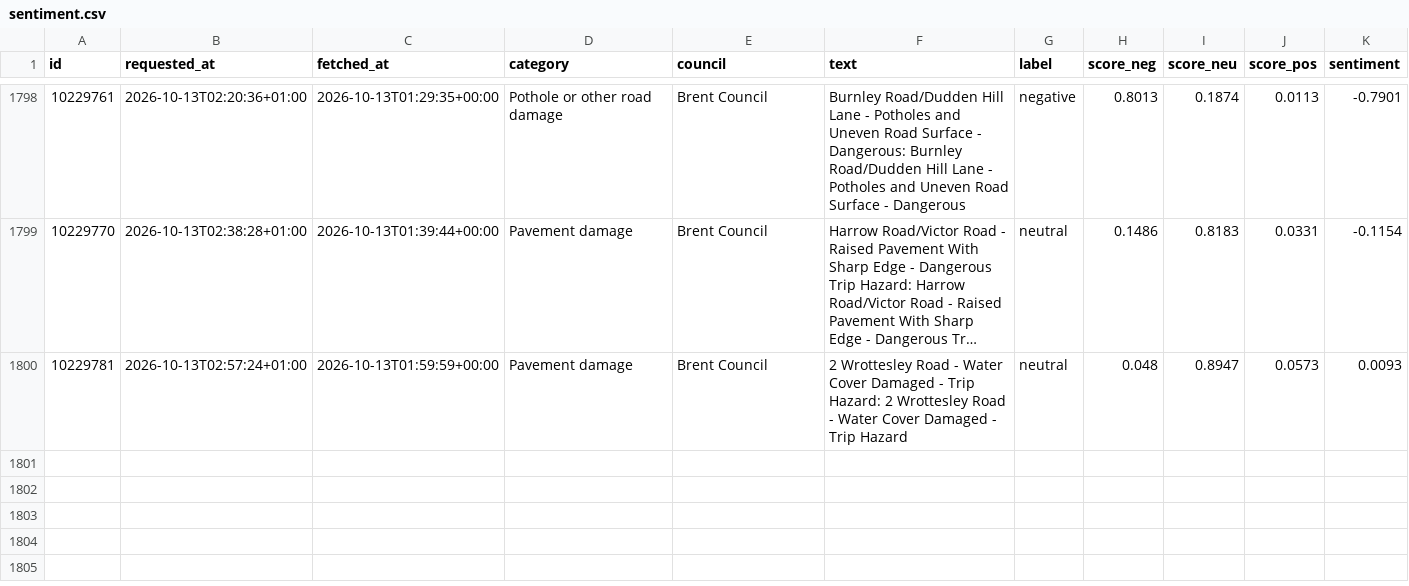
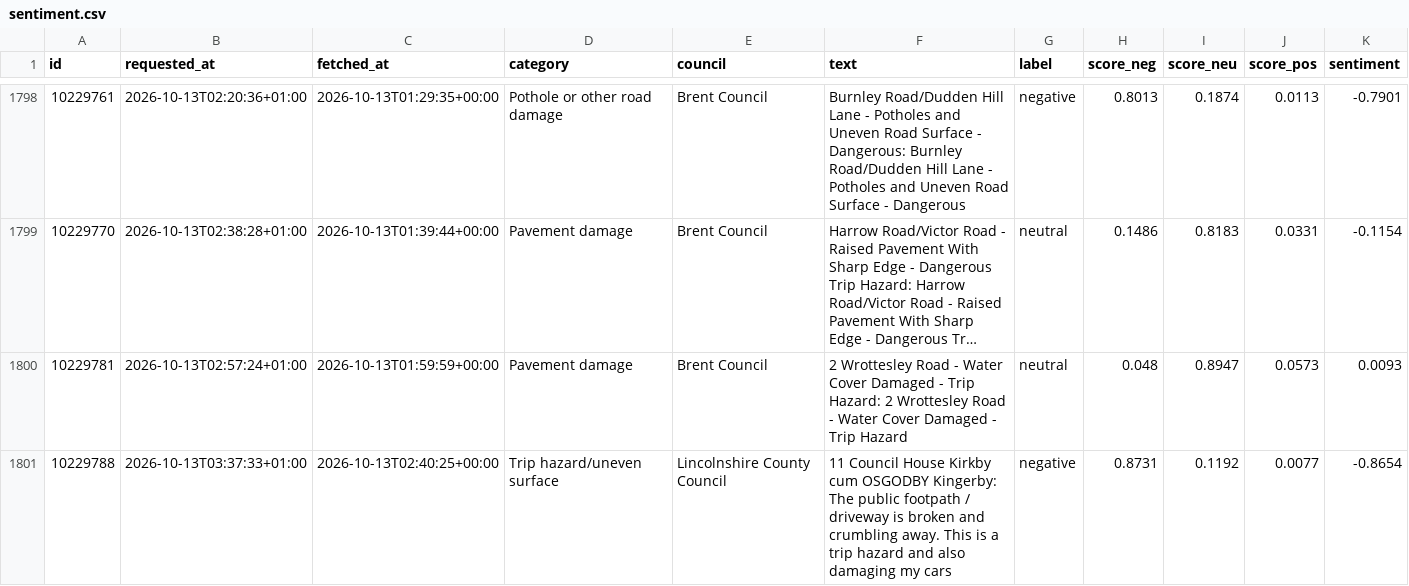
Before and after one commit to Hubertsauce/road-pulse, a CSV file: data/sentiment.csv, drawn as a sheet; only a part is shown, gaps mark what is left out; long unchanged cells end in …; the diff names each change by its address in the sheet, - before the commit and + after, or states it on an @@ line.

```diff
--- a/data/sentiment.csv
+++ b/data/sentiment.csv
+row 1801: 10229788 | 2026-10-13T03:37:33+01:00 | 2026-10-13T02:40:25+00:00 | Trip hazard/uneven surface | Lincolnshire County Council | 11 Council House Kirkby cum OSGODBY Kingerby: The public footpath / driveway is broken and crumbling away. This is a trip hazard and also damaging my cars | negative | 0.8731 | 0.1192 | 0.0077 | -0.8654
```
Also changed, not shown: 1 other file.
